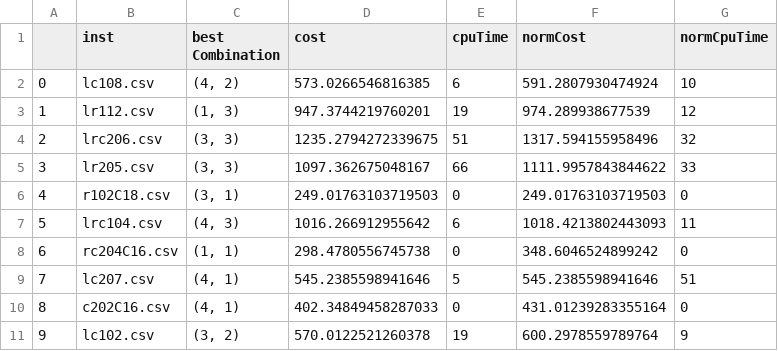
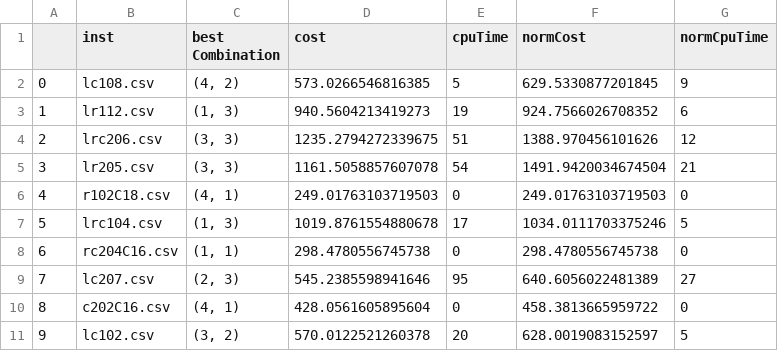
Before and after one commit to Jaked2001/LSO_Assgm2, a CSV file: log/singleOpr/bestCombinationForEachInstance.csv, drawn as a sheet.

```diff
--- a/log/singleOpr/bestCombinationForEachInstance.csv
+++ b/log/singleOpr/bestCombinationForEachInstance.csv
@@ -1,11 +1,11 @@
 ,inst,best Combination,cost,cpuTime,normCost,normCpuTime
-0,lc108.csv,"(4, 2)",573.0266546816385,6,591.2807930474924,10
-1,lr112.csv,"(1, 3)",947.3744219760201,19,974.289938677539,12
-2,lrc206.csv,"(3, 3)",1235.2794272339675,51,1317.594155958496,32
-3,lr205.csv,"(3, 3)",1097.362675048167,66,1111.9957843844622,33
-4,r102C18.csv,"(3, 1)",249.01763103719503,0,249.01763103719503,0
-5,lrc104.csv,"(4, 3)",1016.266912955642,6,1018.4213802443093,11
-6,rc204C16.csv,"(1, 1)",298.4780556745738,0,348.6046524899242,0
-7,lc207.csv,"(4, 1)",545.2385598941646,5,545.2385598941646,51
-8,c202C16.csv,"(4, 1)",402.34849458287033,0,431.01239283355164,0
-9,lc102.csv,"(3, 2)",570.0122521260378,19,600.2978559789764,9
+0,lc108.csv,"(4, 2)",573.0266546816385,5,629.5330877201845,9
+1,lr112.csv,"(1, 3)",940.5604213419273,19,924.7566026708352,6
+2,lrc206.csv,"(3, 3)",1235.2794272339675,51,1388.970456101626,12
+3,lr205.csv,"(3, 3)",1161.5058857607078,54,1491.9420034674504,21
+4,r102C18.csv,"(4, 1)",249.01763103719503,0,249.01763103719503,0
+5,lrc104.csv,"(1, 3)",1019.8761554880678,17,1034.0111703375246,5
+6,rc204C16.csv,"(1, 1)",298.4780556745738,0,298.4780556745738,0
+7,lc207.csv,"(2, 3)",545.2385598941646,95,640.6056022481389,27
+8,c202C16.csv,"(4, 1)",428.0561605895604,0,458.3813665959722,0
+9,lc102.csv,"(3, 2)",570.0122521260378,20,628.0019083152597,5
```
Also changed, not shown: log/singleOpr/singleOprExp_c202C16.csv, log/singleOpr/singleOprExp_lc102.csv, 12 other files.
